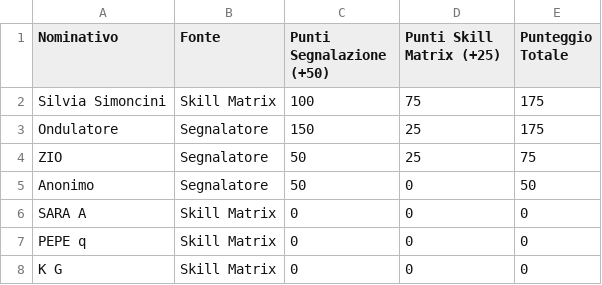
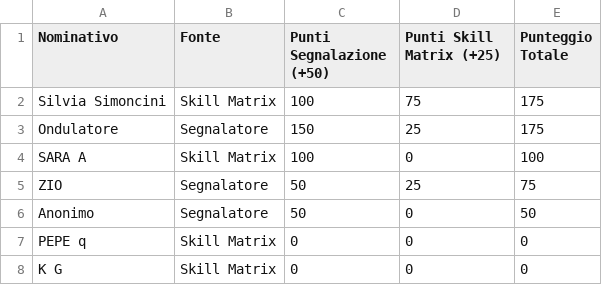
Before and after one commit to perugiaumbriapg-arch/app_hse_sint, a CSV file: Riconoscimento/Riconoscimento_Partecipazione_NM.csv, drawn as a sheet.

Commit message:
Aggiornamento Riconoscimento_Partecipazione_NM.csv

```diff
--- a/Riconoscimento/Riconoscimento_Partecipazione_NM.csv
+++ b/Riconoscimento/Riconoscimento_Partecipazione_NM.csv
@@ -3,5 +3,5 @@ Silvia Simoncini;Skill Matrix;100;75;175
 Ondulatore;Segnalatore;150;25;175
+SARA A;Skill Matrix;100;0;100
 ZIO;Segnalatore;50;25;75
 Anonimo;Segnalatore;50;0;50
-SARA A;Skill Matrix;0;0;0
 PEPE q;Skill Matrix;0;0;0
```
